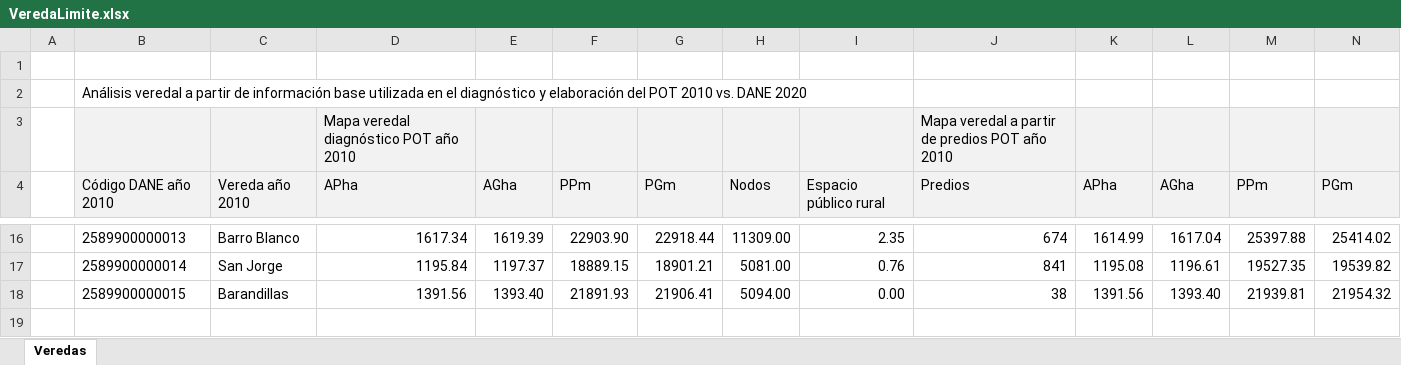
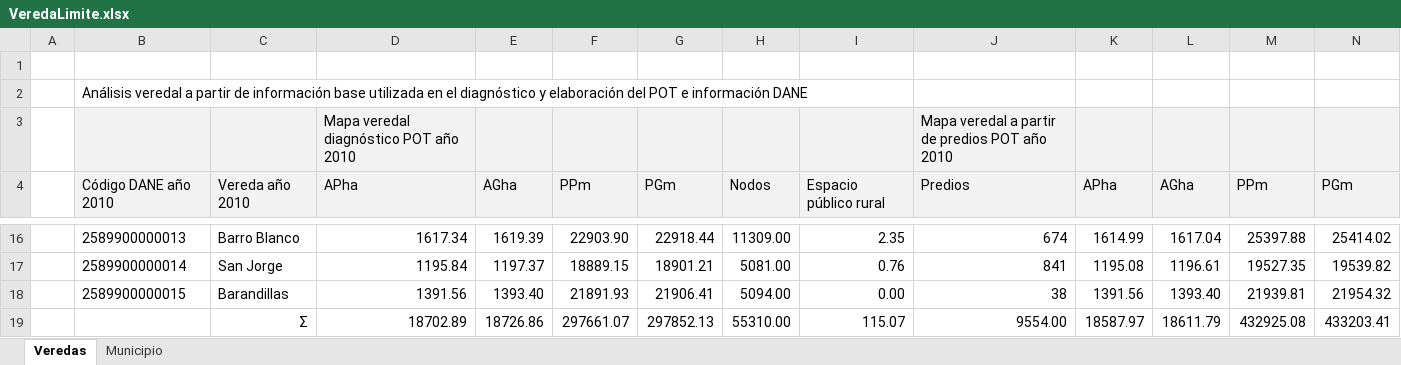
Before and after one commit to rcfdtools/R.SIGE, an Excel workbook: activity/CountyLimit/VeredaLimite.xlsx, sheet Veredas, drawn as a sheet; only a part is shown, gaps mark what is left out; values as stored, in another font and other column widths than the file's, no borders; rows hold the shown columns only; the diff names each change by its address in the sheet, - before the commit and + after, or states it on an @@ line.

```diff
--- a/activity/CountyLimit/VeredaLimite.xlsx (sheet Veredas)
+++ b/activity/CountyLimit/VeredaLimite.xlsx (sheet Veredas)
+sheet tab: Municipio
-B2: …del POT 2010 vs. DANE 2020
+B2: …del POT e información DANE
+row 19:  |  | Σ | 18702.89 | 18726.86 | 297661.07 | 297852.13 | 55310.00 | 115.07 | 9554.00 | 18587.97 | 18611.79 | 432925.08 | 433203.41
```
Also changed, not shown: 3 other files.
